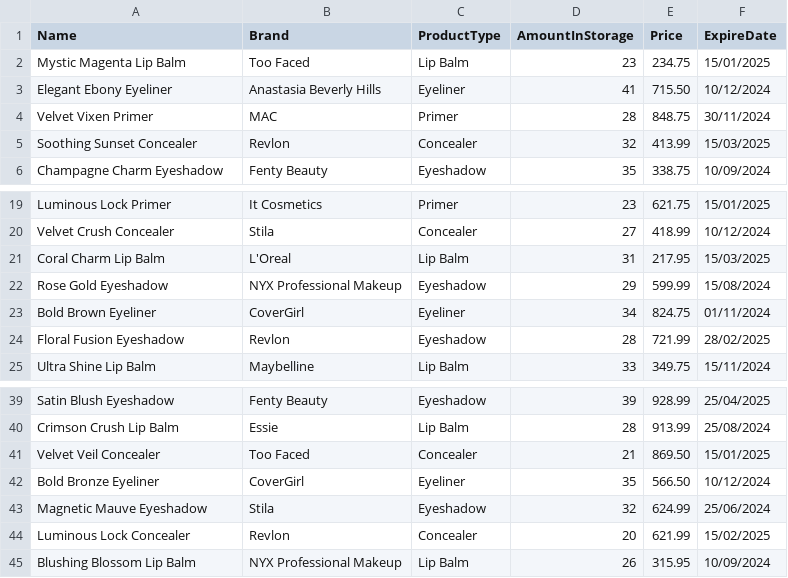
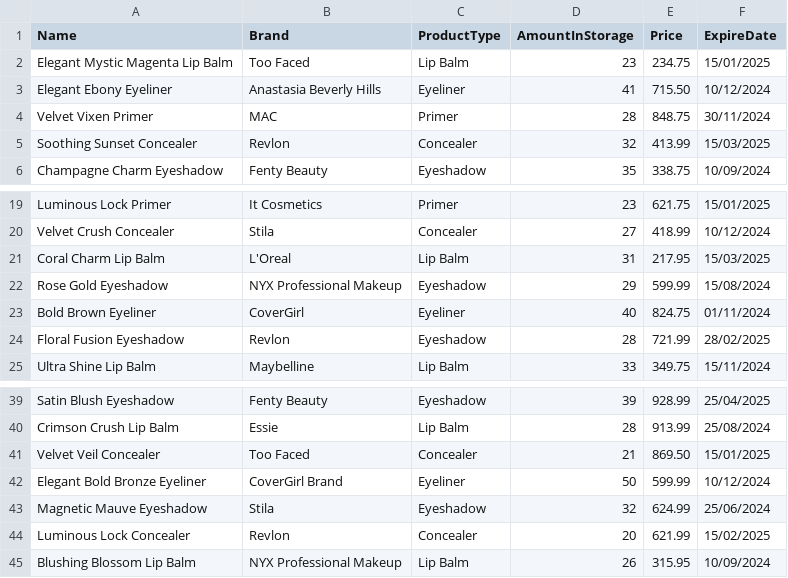
Before and after one commit to CPE-KMUTT-ProjectHub/compro, a CSV file: priceyCosmetics.csv, drawn as a sheet; only a part is shown, gaps mark what is left out.

```diff
--- a/priceyCosmetics.csv
+++ b/priceyCosmetics.csv
@@ -1,3 +1,3 @@
 Name,Brand,ProductType,AmountInStorage,Price,ExpireDate
-Mystic Magenta Lip Balm,Too Faced,Lip Balm,23,234.75,15/01/2025
+Elegant Mystic Magenta Lip Balm,Too Faced,Lip Balm,23,234.75,15/01/2025
 Elegant Ebony Eyeliner,Anastasia Beverly Hills,Eyeliner,41,715.50,10/12/2024
@@ -22,3 +22,3 @@ Coral Charm Lip Balm,L'Oreal,Lip Balm,31,217.95,15/03/2025
 Rose Gold Eyeshadow,NYX Professional Makeup,Eyeshadow,29,599.99,15/08/2024
-Bold Brown Eyeliner,CoverGirl,Eyeliner,34,824.75,01/11/2024
+Bold Brown Eyeliner,CoverGirl,Eyeliner,40,824.75,01/11/2024
 Floral Fusion Eyeshadow,Revlon,Eyeshadow,28,721.99,28/02/2025
@@ -41,3 +41,3 @@ Crimson Crush Lip Balm,Essie,Lip Balm,28,913.99,25/08/2024
 Velvet Veil Concealer,Too Faced,Concealer,21,869.50,15/01/2025
-Bold Bronze Eyeliner,CoverGirl,Eyeliner,35,566.50,10/12/2024
+Elegant Bold Bronze Eyeliner,CoverGirl Brand,Eyeliner,50,599.99,10/12/2024
 Magnetic Mauve Eyeshadow,Stila,Eyeshadow,32,624.99,25/06/2024
```
Also changed, not shown: 3 other files.
